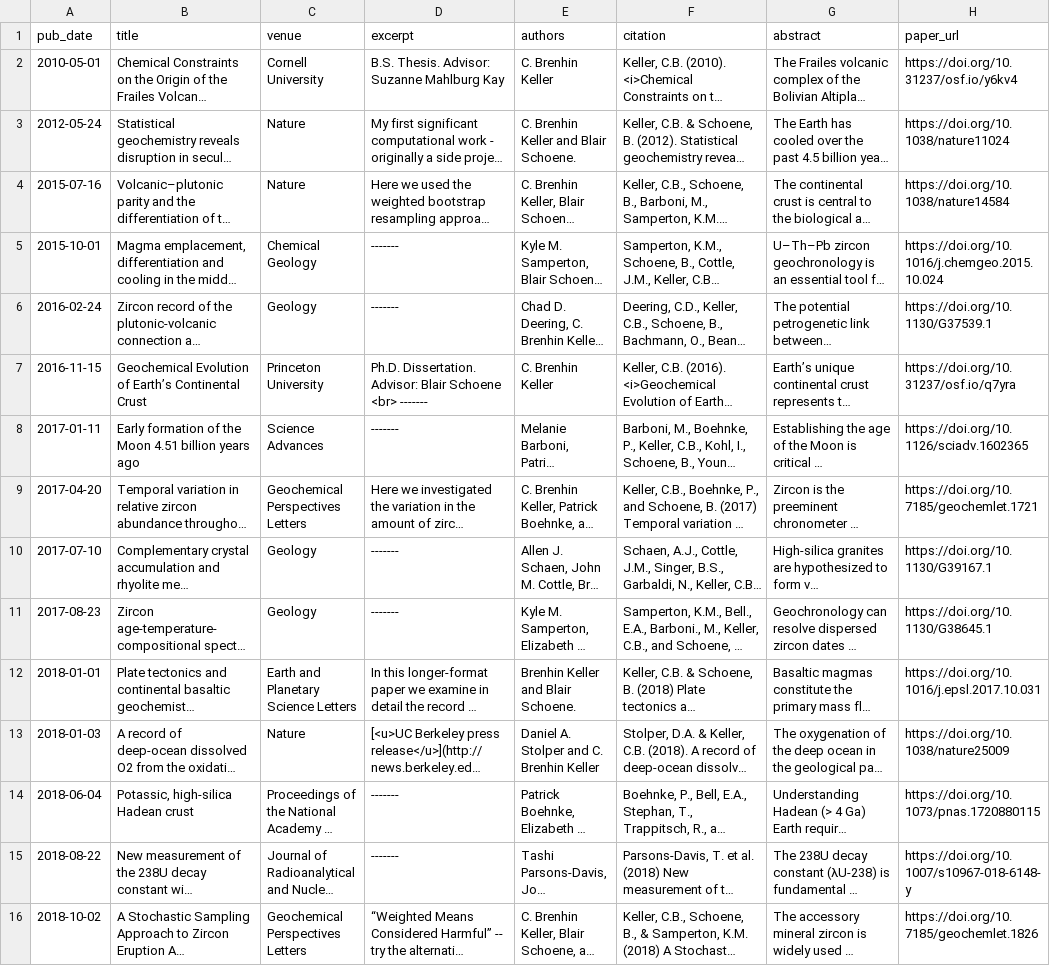
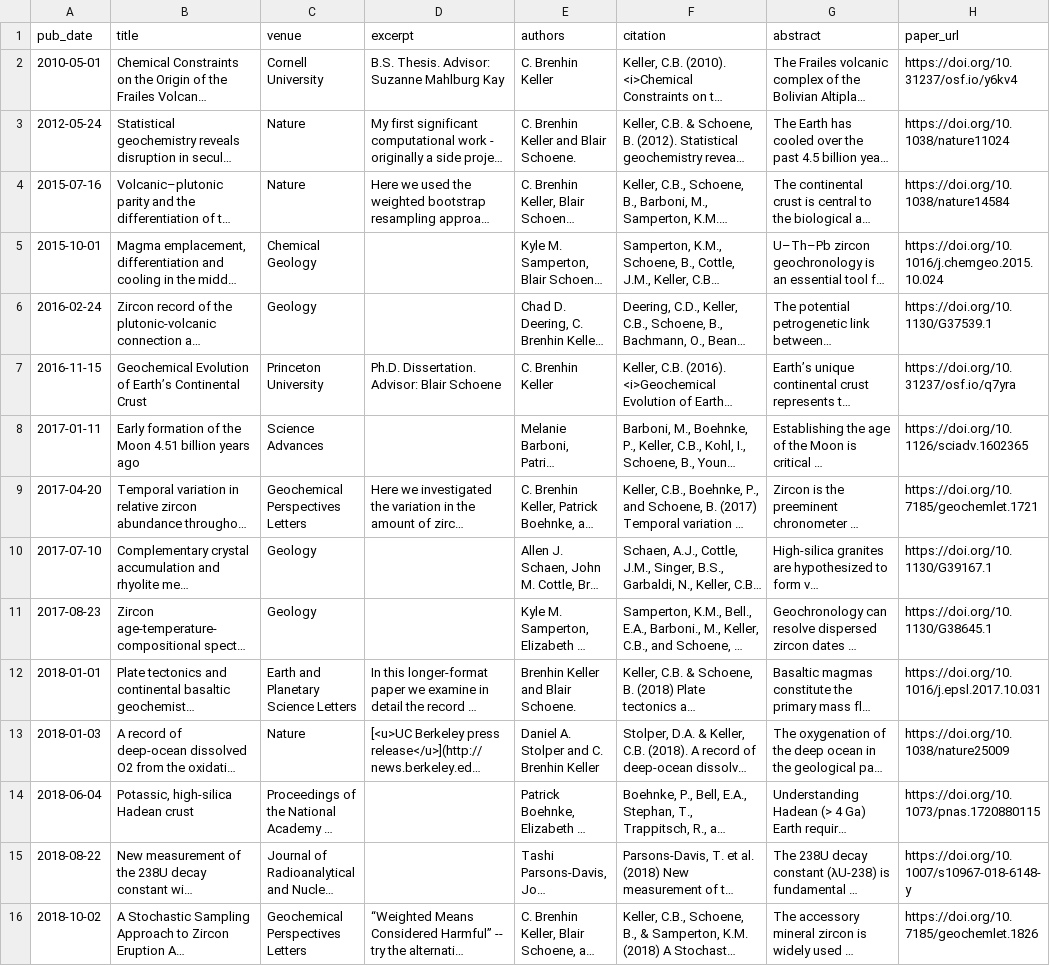
Before and after one commit to nhuvan/nhuvan.github.io, a TSV file: markdown_generator/publications.tsv, drawn as a sheet; only a part is shown; long unchanged cells end in …; the diff names each change by its address in the sheet, - before the commit and + after, or states it on an @@ line.

Commit message:
Try adding fine line between all publications

```diff
--- a/markdown_generator/publications.tsv
+++ b/markdown_generator/publications.tsv
-D5:D6 (excerpt): -------
+D5:D6 (excerpt): (empty)
-D7 (excerpt): …Blair Schoene <br> -------
+D7 (excerpt): …Blair Schoene
-D8 (excerpt): -------
+D8 (excerpt): (empty)
-D10:D11 (excerpt): -------
+D10:D11 (excerpt): (empty)
-D14:D15 (excerpt): -------
+D14:D15 (excerpt): (empty)
```
Also changed, not shown: 1 other file.
